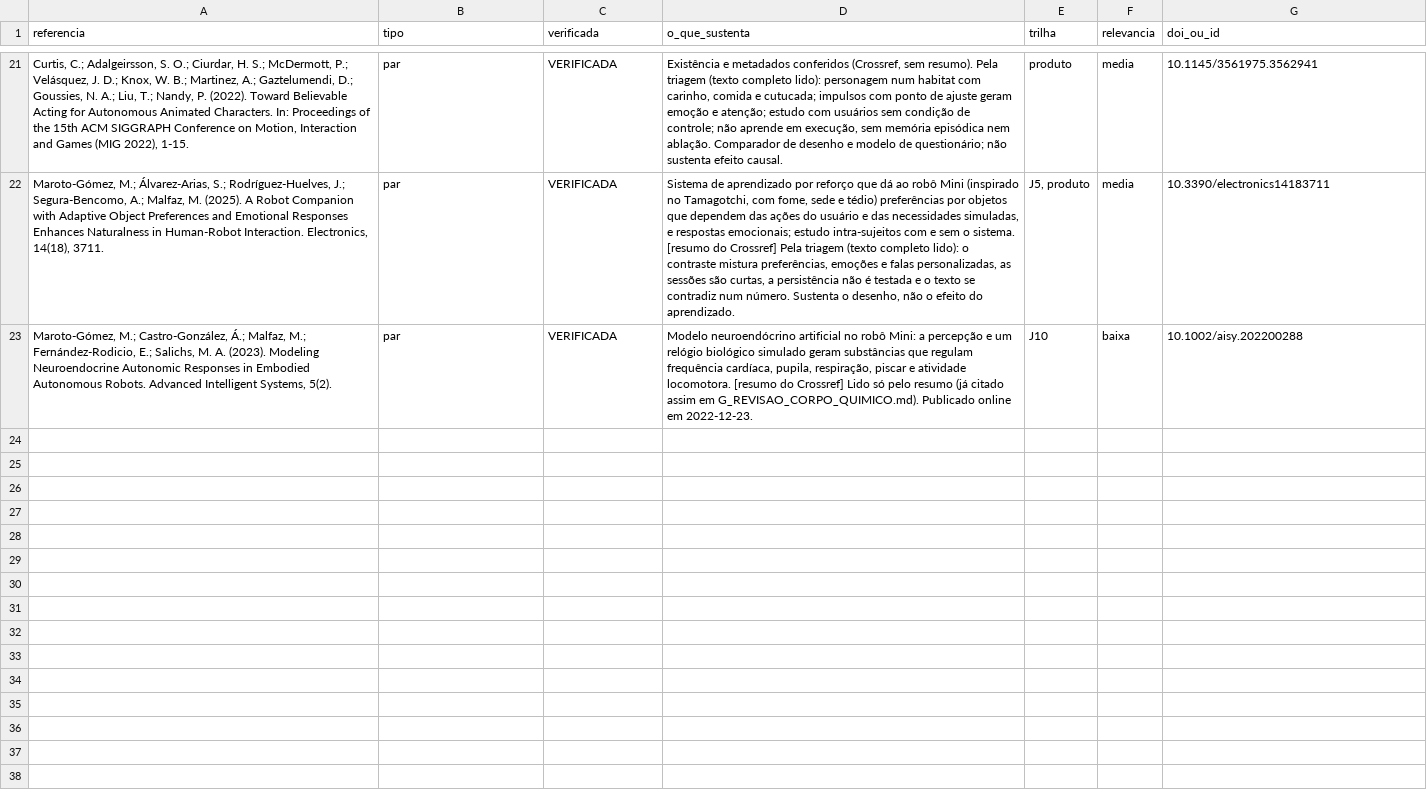
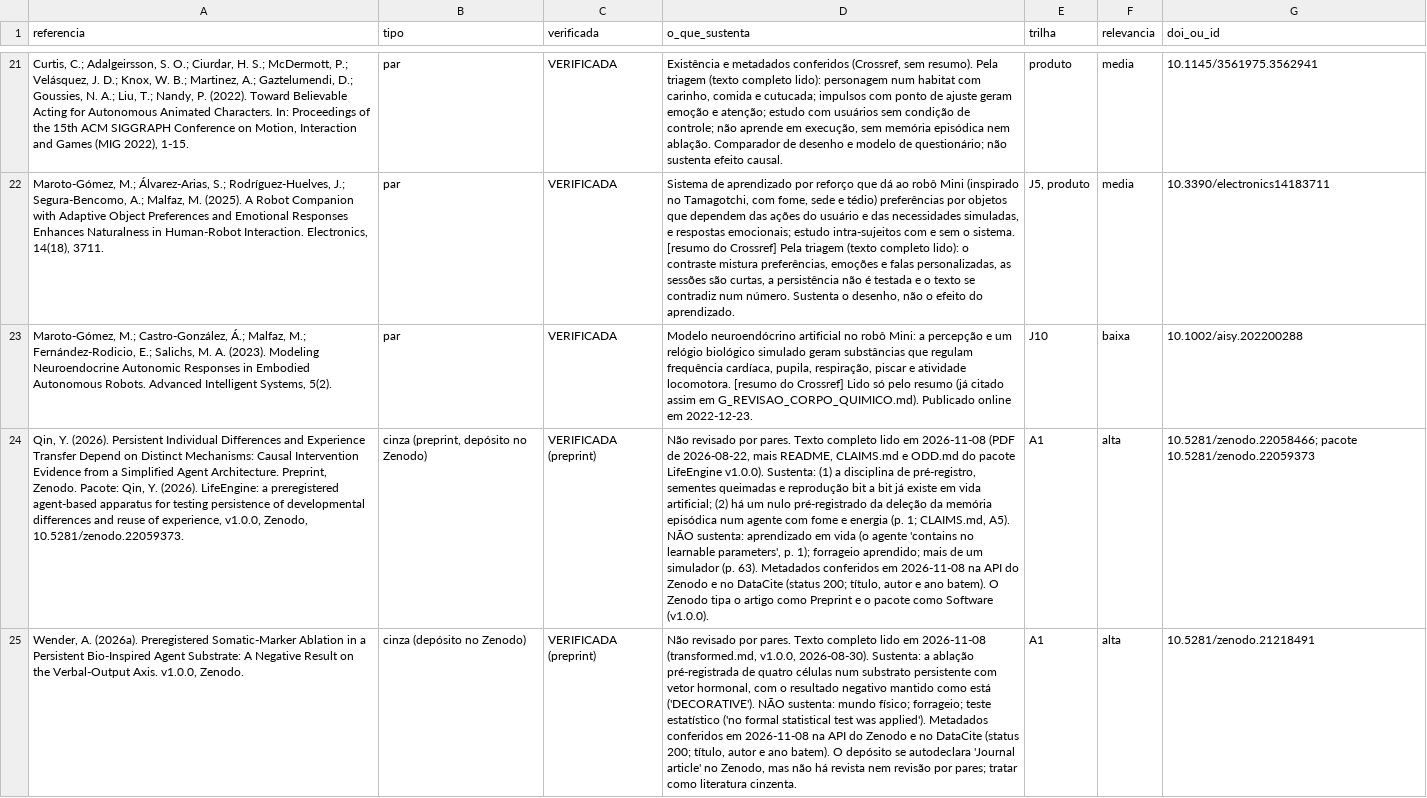
Before and after one commit to matheusmmmp/digilab, a CSV file: docs/referencias/v3c0_referencias_verificadas.csv, drawn as a sheet; only a part is shown, gaps mark what is left out; the diff covers the shown part only; the diff names each change by its address in the sheet, - before the commit and + after, or states it on an @@ line.

```diff
--- a/docs/referencias/v3c0_referencias_verificadas.csv
+++ b/docs/referencias/v3c0_referencias_verificadas.csv
+row 24: Qin, Y. (2026). Persistent Individual Differences and Experience Transfer Depend on Distinct Mechanisms: Causal Intervention Evidence from a Simplified Agent Architecture. Preprint, Zenodo. Pacote: Qin, Y. (2026). LifeEngine: a preregistered agent-based apparatus for testing persistence of developmental differences and reuse of experience, v1.0.0, Zenodo, 10.5281/zenodo.22059373. | cinza (preprint, depósito no Zenodo) | VERIFICADA (preprint) | Não revisado por pares. Texto completo lido em 2026-11-08 (PDF de 2026-08-22, mais README, CLAIMS.md e ODD.md do pacote LifeEngine v1.0.0). Sustenta: (1) a disciplina de pré-registro, sementes queimadas e reprodução bit a bit já existe em vida artificial; (2) há um nulo pré-registrado da deleção da memória episódica num agente com fome e energia (p. 1; CLAIMS.md, A5). NÃO sustenta: aprendizado em vida (o agente 'contains no learnable parameters', p. 1); forrageio aprendido; mais de um simulador (p. 63). Metadados conferidos em 2026-11-08 na API do Zenodo e no DataCite (status 200; título, autor e ano batem). O Zenodo tipa o artigo como Preprint e o pacote como Software (v1.0.0). | A1 | alta | 10.5281/zenodo.22058466; pacote 10.5281/zenodo.22059373
+row 25: Wender, A. (2026a). Preregistered Somatic-Marker Ablation in a Persistent Bio-Inspired Agent Substrate: A Negative Result on the Verbal-Output Axis. v1.0.0, Zenodo. | cinza (depósito no Zenodo) | VERIFICADA (preprint) | Não revisado por pares. Texto completo lido em 2026-11-08 (transformed.md, v1.0.0, 2026-08-30). Sustenta: a ablação pré-registrada de quatro células num substrato persistente com vetor hormonal, com o resultado negativo mantido como está ('DECORATIVE'). NÃO sustenta: mundo físico; forrageio; teste estatístico ('no formal statistical test was applied'). Metadados conferidos em 2026-11-08 na API do Zenodo e no DataCite (status 200; título, autor e ano batem). O depósito se autodeclara 'Journal article' no Zenodo, mas não há revista nem revisão por pares; tratar como literatura cinzenta. | A1 | alta | 10.5281/zenodo.21218491
```
Also changed, not shown: 2 added rows elsewhere in this file.
